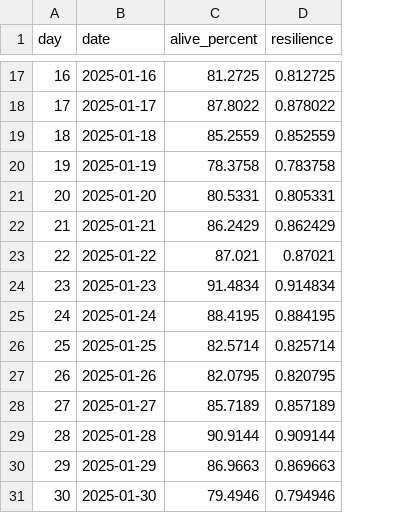
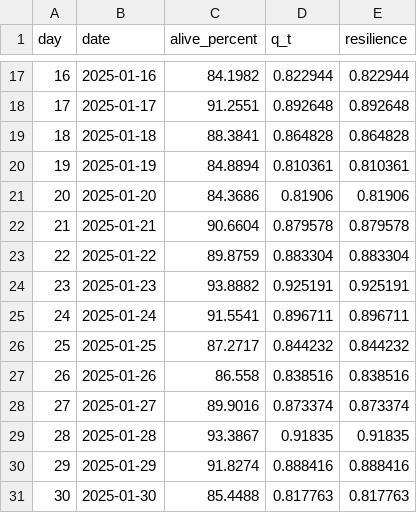
Before and after one commit to xinwei-zhuang/CSSS-simpleABM, a CSV file: outputs/generosity_1/daily_metrics.csv, drawn as a sheet; only a part is shown, gaps mark what is left out; addresses are those after the commit; the diff covers the shown part only; the diff names each change by its address in the sheet, - before the commit and + after, or states it on an @@ line.

```diff
--- a/outputs/generosity_1/daily_metrics.csv
+++ b/outputs/generosity_1/daily_metrics.csv
+column D (q_t), rows 17-31: 0.822944 | 0.892648 | 0.864828 | 0.810361 | 0.81906 | 0.879578 | 0.883304 | 0.925191 | 0.896711 | 0.844232 | 0.838516 | 0.873374 | 0.91835 | 0.888416 | 0.817763
-C17 (alive_percent): 81.2725
+C17 (alive_percent): 84.1982
-E17 (resilience): 0.812725
+E17 (resilience): 0.822944
-C18 (alive_percent): 87.8022
+C18 (alive_percent): 91.2551
-E18 (resilience): 0.878022
+E18 (resilience): 0.892648
-C19 (alive_percent): 85.2559
+C19 (alive_percent): 88.3841
-E19 (resilience): 0.852559
+E19 (resilience): 0.864828
-C20 (alive_percent): 78.3758
+C20 (alive_percent): 84.8894
-E20 (resilience): 0.783758
+E20 (resilience): 0.810361
-C21 (alive_percent): 80.5331
+C21 (alive_percent): 84.3686
-E21 (resilience): 0.805331
+E21 (resilience): 0.81906
-C22 (alive_percent): 86.2429
+C22 (alive_percent): 90.6604
-E22 (resilience): 0.862429
+E22 (resilience): 0.879578
-C23 (alive_percent): 87.021
+C23 (alive_percent): 89.8759
-E23 (resilience): 0.87021
+E23 (resilience): 0.883304
-C24 (alive_percent): 91.4834
+C24 (alive_percent): 93.8882
-E24 (resilience): 0.914834
+E24 (resilience): 0.925191
-C25 (alive_percent): 88.4195
+C25 (alive_percent): 91.5541
-E25 (resilience): 0.884195
+E25 (resilience): 0.896711
-C26 (alive_percent): 82.5714
+C26 (alive_percent): 87.2717
-E26 (resilience): 0.825714
+E26 (resilience): 0.844232
-C27 (alive_percent): 82.0795
+C27 (alive_percent): 86.558
-E27 (resilience): 0.820795
+E27 (resilience): 0.838516
-C28 (alive_percent): 85.7189
+C28 (alive_percent): 89.9016
-E28 (resilience): 0.857189
+E28 (resilience): 0.873374
-C29 (alive_percent): 90.9144
+C29 (alive_percent): 93.3867
-E29 (resilience): 0.909144
+E29 (resilience): 0.91835
-C30 (alive_percent): 86.9663
+C30 (alive_percent): 91.8274
-E30 (resilience): 0.869663
+E30 (resilience): 0.888416
-C31 (alive_percent): 79.4946
+C31 (alive_percent): 85.4488
-E31 (resilience): 0.794946
+E31 (resilience): 0.817763
```
Also changed, not shown: 30 edited cells elsewhere in this file, outputs/generosity_0/agents_final.csv, outputs/generosity_0/daily_metrics.csv, 9 other files.
